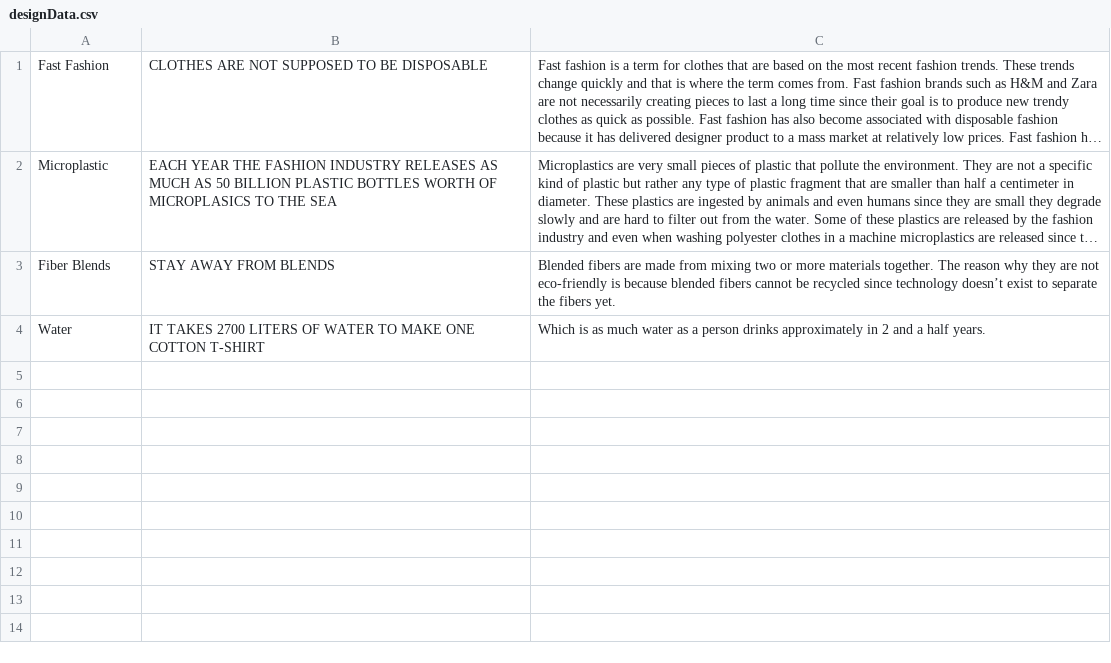
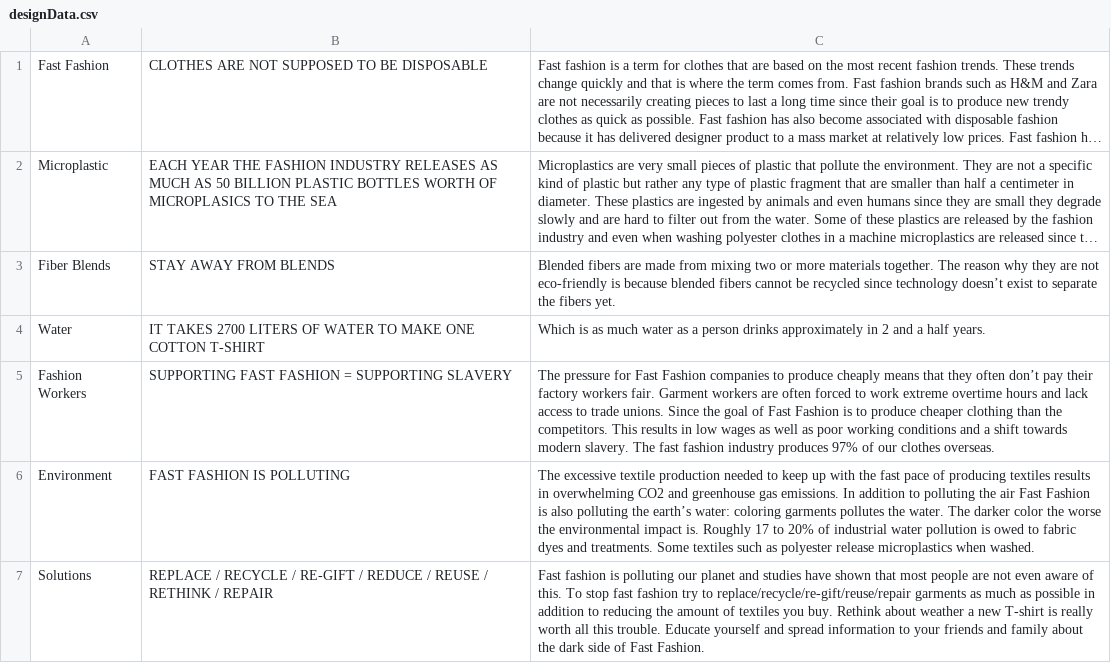
Before and after one commit to jennilint/jennilint.github.io, a CSV file: designData.csv, drawn as a sheet; long unchanged cells end in …; the diff names each change by its address in the sheet, - before the commit and + after, or states it on an @@ line.

Commit message:
Add files via upload

```diff
--- a/designData.csv
+++ b/designData.csv
+row 5: Fashion Workers | SUPPORTING FAST FASHION = SUPPORTING SLAVERY | The pressure for Fast Fashion companies to produce cheaply means that they often don’t pay their factory workers fair. Garment workers are often forced to work extreme overtime hours and lack access to trade unions. Since the goal of Fast Fashion is to produce cheaper clothing than the competitors. This results in low wages as well as poor working conditions and a shift towards modern slavery. The fast fashion industry produces 97% of our clothes overseas.
+row 6: Environment | FAST FASHION IS POLLUTING | The excessive textile production needed to keep up with the fast pace of producing textiles results in overwhelming CO2 and greenhouse gas emissions. In addition to polluting the air Fast Fashion is also polluting the earth’s water: coloring garments pollutes the water. The darker color the worse the environmental impact is. Roughly 17 to 20% of industrial water pollution is owed to fabric dyes and treatments. Some textiles such as polyester release microplastics when washed.
+row 7: Solutions | REPLACE / RECYCLE / RE-GIFT / REDUCE / REUSE / RETHINK / REPAIR | Fast fashion is polluting our planet and studies have shown that most people are not even aware of this. To stop fast fashion try to replace/recycle/re-gift/reuse/repair garments as much as possible in addition to reducing the amount of textiles you buy. Rethink about weather a new T-shirt is really worth all this trouble. Educate yourself and spread information to your friends and family about the dark side of Fast Fashion.
```
